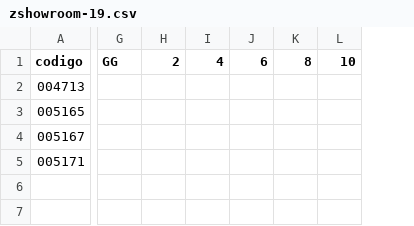
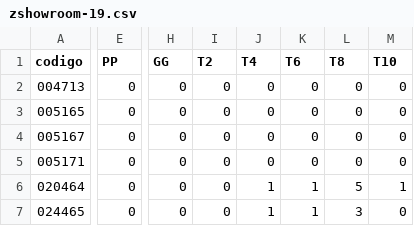
Before and after one commit to lscosta90br/firebird-junior-8k, a CSV file: zshowroom-19.csv, drawn as a sheet; only a part is shown, gaps mark what is left out; removed rows and columns are numbered as before the commit, all else as after; rows hold the shown columns only; the diff covers the shown part only; the diff names each change by its address in the sheet, - before the commit and + after, or states it on an @@ line.

```diff
--- a/zshowroom-19.csv
+++ b/zshowroom-19.csv
+column E (PP), rows 2-5: all 0
-column G (GG), empty
-column H (2), empty
-column I (4), empty
-column J (6), empty
-column K (8), empty
-column L (10), empty
+column H (GG), rows 2-5: all 0
+column I (T2), rows 2-5: all 0
+column J (T4), rows 2-5: all 0
+column K (T6), rows 2-5: all 0
+column L (T8), rows 2-5: all 0
+column M (T10), rows 2-5: all 0
+row 6: 020464 | 0 | 0 | 0 | 1 | 1 | 5 | 1
+row 7: 024465 | 0 | 0 | 0 | 1 | 1 | 3 | 0
```
Also changed, not shown: 3 edited cells elsewhere in this file, 2 other files.
